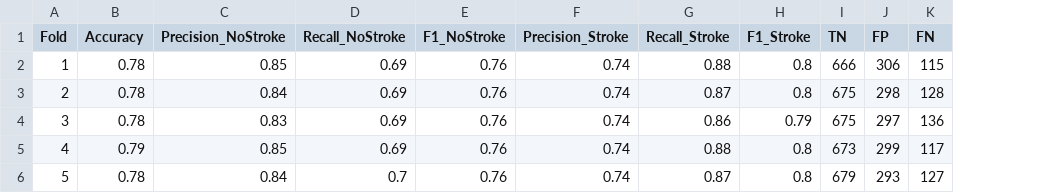
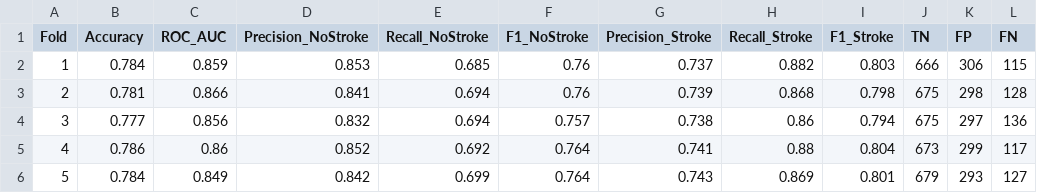
Before and after one commit to MoonData21/HealthProject-StrokePrediction, a CSV file: rf_classifier_cv_results.csv, drawn as a sheet; only a part is shown; addresses are those after the commit; the diff names each change by its address in the sheet, - before the commit and + after, or states it on an @@ line.

```diff
--- a/rf_classifier_cv_results.csv
+++ b/rf_classifier_cv_results.csv
+column C (ROC_AUC), rows 2-6: 0.859 | 0.866 | 0.856 | 0.86 | 0.849
-B2 (Accuracy): 0.78
+B2 (Accuracy): 0.784
-D2 (Precision_NoStroke): 0.85
+D2 (Precision_NoStroke): 0.853
-E2 (Recall_NoStroke): 0.69
+E2 (Recall_NoStroke): 0.685
-G2 (Precision_Stroke): 0.74
+G2 (Precision_Stroke): 0.737
-H2 (Recall_Stroke): 0.88
+H2 (Recall_Stroke): 0.882
-I2 (F1_Stroke): 0.8
+I2 (F1_Stroke): 0.803
-B3 (Accuracy): 0.78
+B3 (Accuracy): 0.781
-D3 (Precision_NoStroke): 0.84
+D3 (Precision_NoStroke): 0.841
-E3:E4 (Recall_NoStroke): 0.69
+E3:E4 (Recall_NoStroke): 0.694
-G3 (Precision_Stroke): 0.74
+G3 (Precision_Stroke): 0.739
-H3 (Recall_Stroke): 0.87
+H3 (Recall_Stroke): 0.868
-I3 (F1_Stroke): 0.8
+I3 (F1_Stroke): 0.798
-B4 (Accuracy): 0.78
+B4 (Accuracy): 0.777
-D4 (Precision_NoStroke): 0.83
+D4 (Precision_NoStroke): 0.832
-F4 (F1_NoStroke): 0.76
+F4 (F1_NoStroke): 0.757
-G4 (Precision_Stroke): 0.74
+G4 (Precision_Stroke): 0.738
-I4 (F1_Stroke): 0.79
+I4 (F1_Stroke): 0.794
-B5 (Accuracy): 0.79
+B5 (Accuracy): 0.786
-D5 (Precision_NoStroke): 0.85
+D5 (Precision_NoStroke): 0.852
-E5 (Recall_NoStroke): 0.69
+E5 (Recall_NoStroke): 0.692
-F5:F6 (F1_NoStroke): 0.76
+F5:F6 (F1_NoStroke): 0.764
-G5 (Precision_Stroke): 0.74
+G5 (Precision_Stroke): 0.741
-I5 (F1_Stroke): 0.8
+I5 (F1_Stroke): 0.804
-B6 (Accuracy): 0.78
+B6 (Accuracy): 0.784
-D6 (Precision_NoStroke): 0.84
+D6 (Precision_NoStroke): 0.842
-E6 (Recall_NoStroke): 0.7
+E6 (Recall_NoStroke): 0.699
-G6 (Precision_Stroke): 0.74
+G6 (Precision_Stroke): 0.743
-H6 (Recall_Stroke): 0.87
+H6 (Recall_Stroke): 0.869
-I6 (F1_Stroke): 0.8
+I6 (F1_Stroke): 0.801
```
Also changed, not shown: 3 other files.
